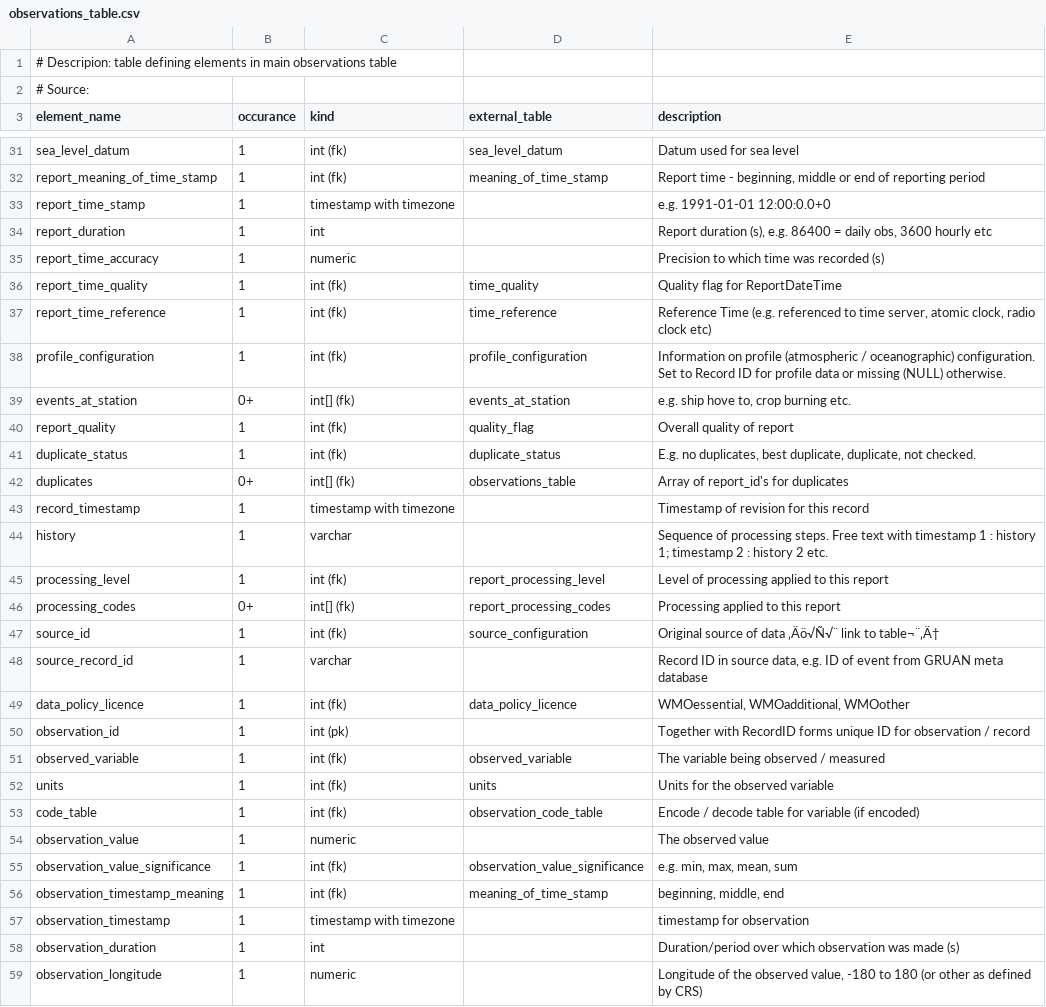
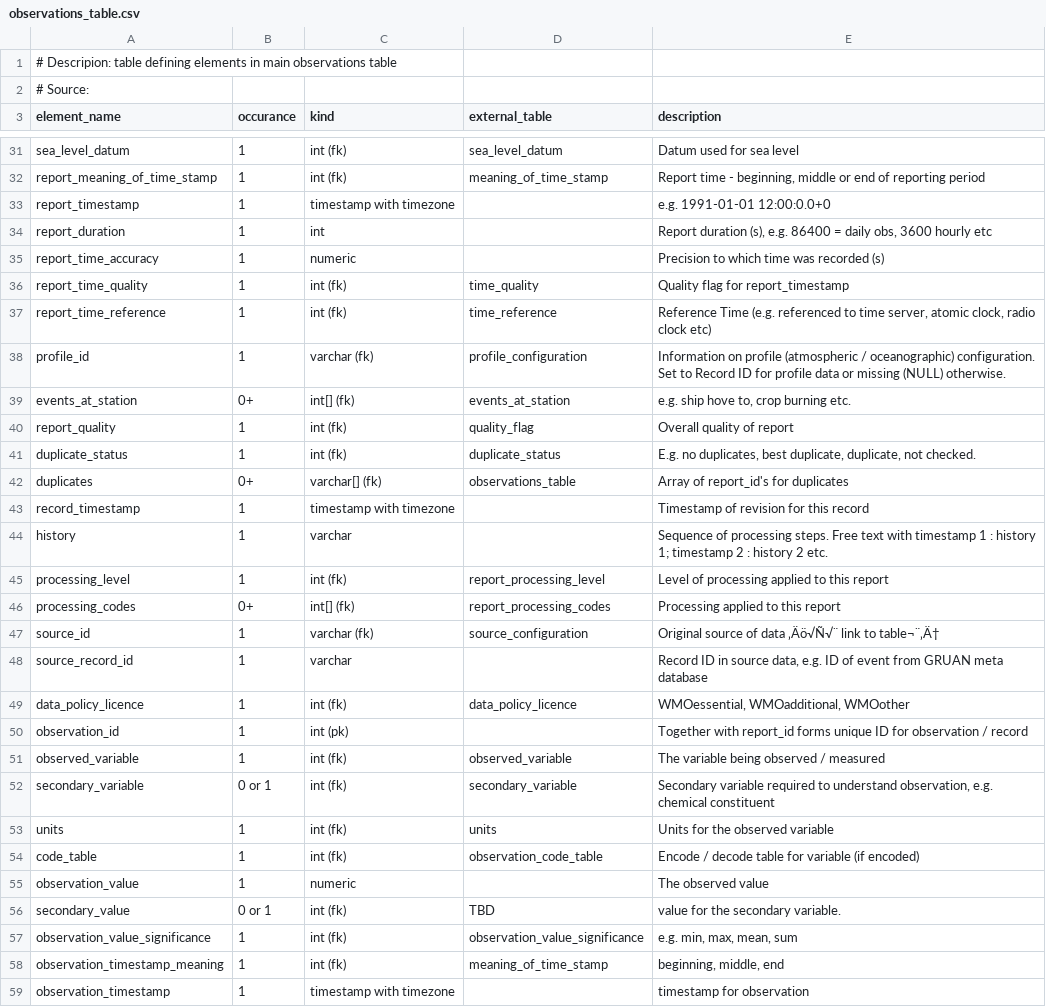
Before and after one commit to glamod/common_data_model, a CSV file: tables/observations_table.csv, drawn as a sheet; only a part is shown, gaps mark what is left out; the shorter side is filled out with more unchanged rows; the diff covers the shown part only.

```diff
--- a/tables/observations_table.csv
+++ b/tables/observations_table.csv
@@ -32,8 +32,8 @@ sea_level_datum	1	int (fk)	sea_level_datum	Datum used for sea level
 report_meaning_of_time_stamp	1	int (fk)	meaning_of_time_stamp	Report time - beginning, middle or end of reporting period
-report_time_stamp	1	timestamp with timezone		e.g. 1991-01-01 12:00:0.0+0
+report_timestamp	1	timestamp with timezone		e.g. 1991-01-01 12:00:0.0+0
 report_duration	1	int		Report duration (s), e.g. 86400 = daily obs, 3600 hourly etc
 report_time_accuracy	1	numeric		Precision to which time was recorded (s)
-report_time_quality	1	int (fk)	time_quality	Quality flag for ReportDateTime
+report_time_quality	1	int (fk)	time_quality	Quality flag for report_timestamp
 report_time_reference	1	int (fk)	time_reference	Reference Time (e.g. referenced to time server, atomic clock, radio clock etc)
-profile_configuration	1	int (fk)	profile_configuration	Information on profile (atmospheric / oceanographic) configuration. Set to Record ID for profile data or missing (NULL) otherwise.
+profile_id	1	varchar (fk)	profile_configuration	Information on profile (atmospheric / oceanographic) configuration. Set to Record ID for profile data or missing (NULL) otherwise.
 events_at_station	0+	int[] (fk)	events_at_station	e.g. ship hove to, crop burning etc.
@@ -41,3 +41,3 @@ report_quality	1	int (fk)	quality_flag	Overall quality of report
 duplicate_status	1	int (fk)	duplicate_status	E.g. no duplicates, best duplicate, duplicate, not checked.
-duplicates	0+	int[] (fk)	observations_table	Array of report_id's for duplicates
+duplicates	0+	varchar[] (fk)	observations_table	Array of report_id's for duplicates
 record_timestamp	1	timestamp with timezone		Timestamp of revision for this record
@@ -46,7 +46,8 @@ processing_level	1	int (fk)	report_processing_level	Level of processing applied
 processing_codes	0+	int[] (fk)	report_processing_codes	Processing applied to this report
-source_id	1	int (fk)	source_configuration	Original source of data ‚Äö√Ñ√¨ link to table¬¨‚Ä†
+source_id	1	varchar (fk)	source_configuration	Original source of data ‚Äö√Ñ√¨ link to table¬¨‚Ä†
 source_record_id	1	varchar		Record ID in source data, e.g. ID of event from GRUAN meta database
 data_policy_licence	1	int (fk)	data_policy_licence	WMOessential, WMOadditional, WMOother
-observation_id	1	int (pk)		Together with RecordID forms unique ID for observation / record
+observation_id	1	int (pk)		Together with report_id forms unique ID for observation / record
 observed_variable	1	int (fk)	observed_variable	The variable being observed / measured
+secondary_variable	0 or 1	int (fk)	secondary_variable	Secondary variable required to understand observation, e.g. chemical constituent
 units	1	int (fk)	units	Units for the observed variable
@@ -54,2 +55,3 @@ code_table	1	int (fk)	observation_code_table	Encode / decode table for variable
 observation_value	1	numeric		The observed value
+secondary_value	0 or 1	int (fk)	TBD	value for the secondary variable.
 observation_value_significance	1	int (fk)	observation_value_significance	e.g. min, max, mean, sum
```
Also changed, not shown: 1 moved row and 4 edited cells elsewhere in this file, tables/profile_configuration_fields.csv, tables/qc_table.csv, 42 other files.
